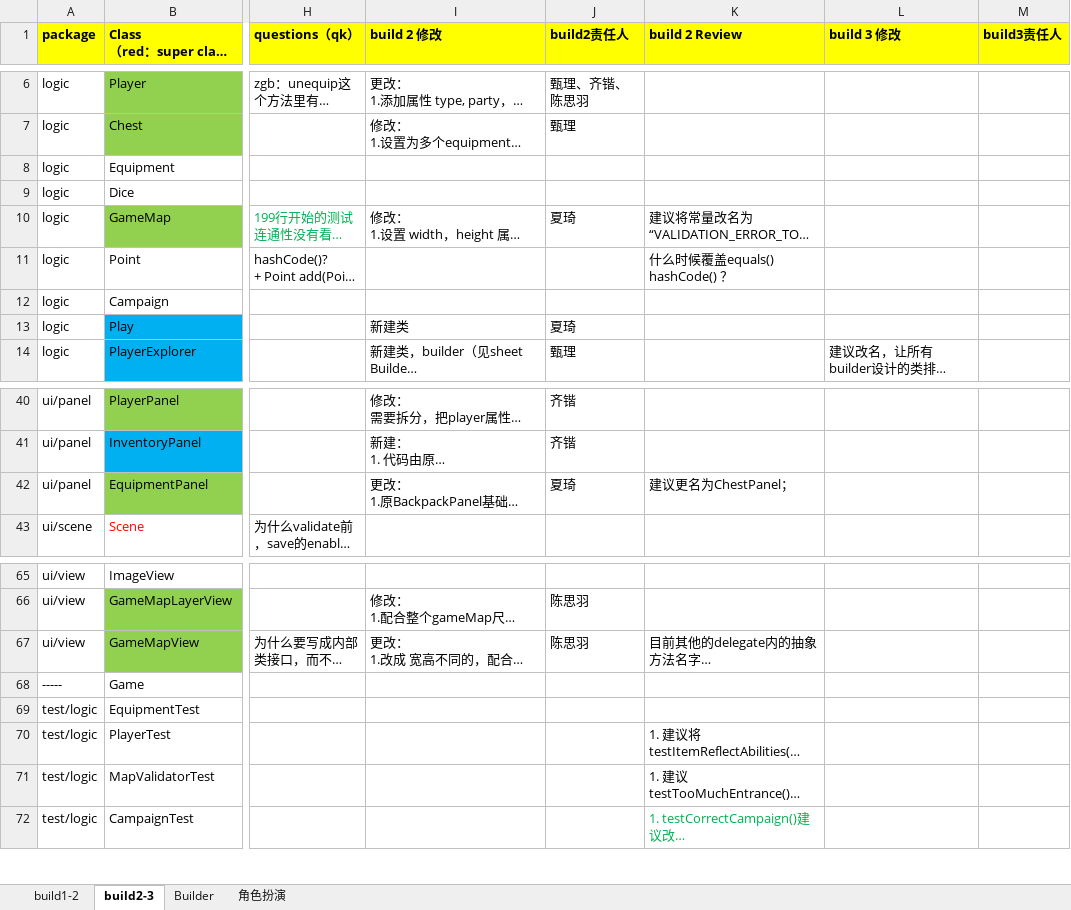
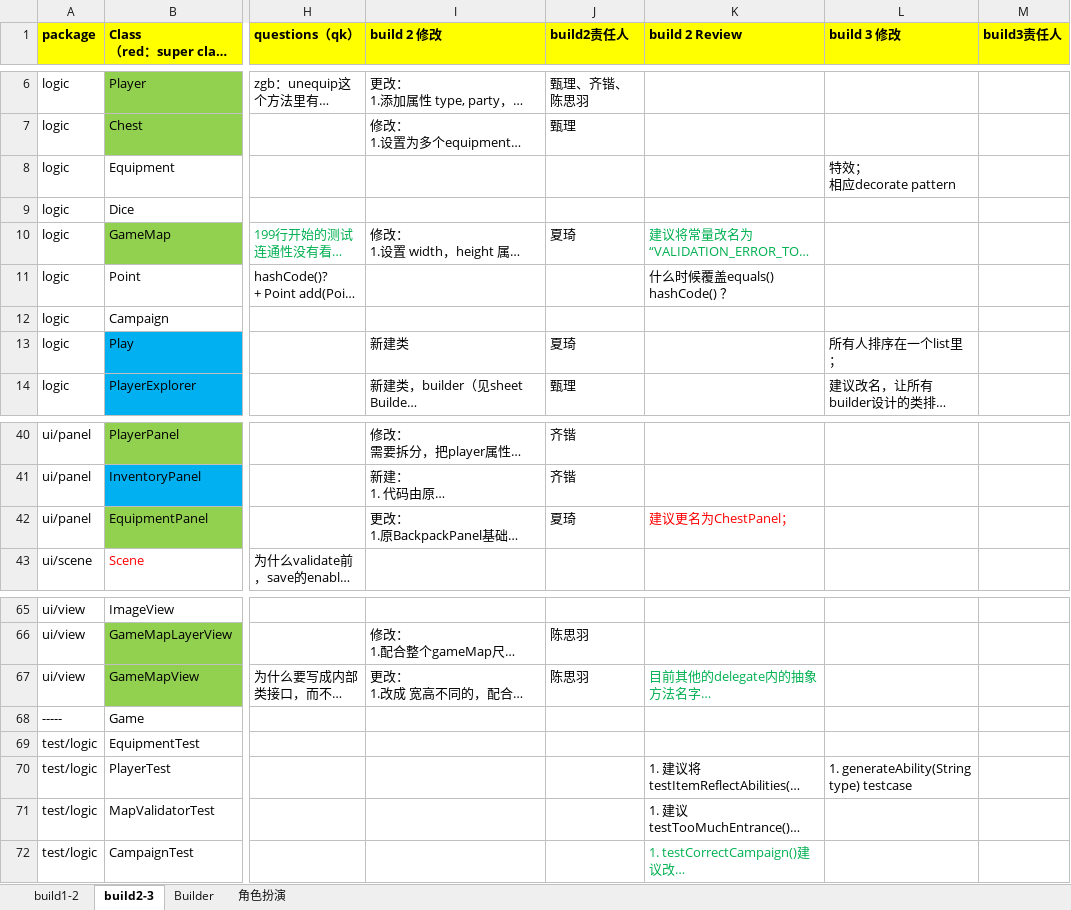
Before and after one commit to sakichat/RPGGame, an Excel workbook: dev/doc/class.xlsx, sheet build2-3, drawn as a sheet; only a part is shown, gaps mark what is left out; long unchanged cells end in …; values as stored, in another font and other column widths than the file's, no borders; ↵ is a line break in a cell; the diff names each change by its address in the sheet, - before the commit and + after, or states it on an @@ line.

Commit message:
class

```diff
--- a/dev/doc/class.xlsx (sheet build2-3)
+++ b/dev/doc/class.xlsx (sheet build2-3)
-L8 (build 3 修改): (empty)
+L8 (build 3 修改): 特效； ↵ 相应decorate pattern
-K10 text colour: black
+K10 text colour: #00B050
-L13 (build 3 修改): (empty)
+L13 (build 3 修改): 所有人排序在一个list里；
-K42 text colour: black
+K42 text colour: #FF0000
-K67 text colour: black
+K67 text colour: #00B050
-L70 (build 3 修改): (empty)
+L70 (build 3 修改): 1. generateAbility(String type) testcase
```
